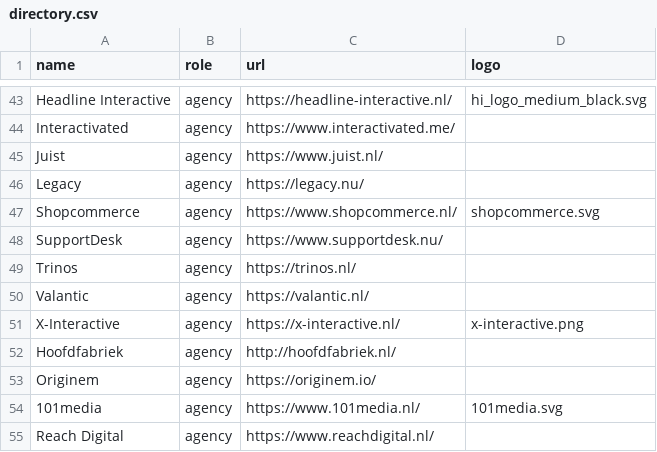
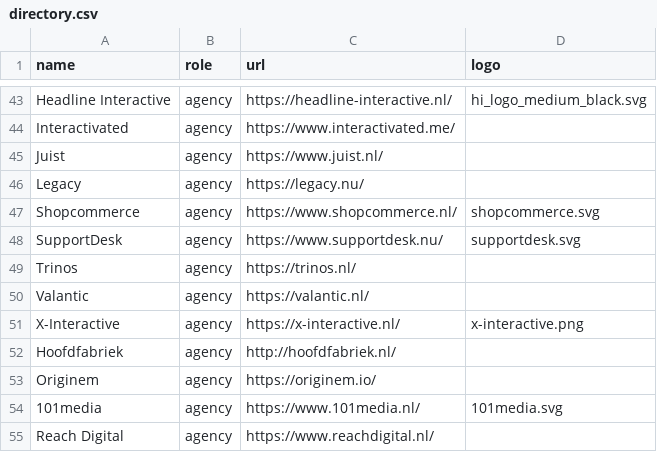
Before and after one commit to mage-os-nl/mage-os.nl, a CSV file: content/data/directory.csv, drawn as a sheet; only a part is shown, gaps mark what is left out.

Commit message:
Added Supportdesk image

```diff
--- a/content/data/directory.csv
+++ b/content/data/directory.csv
@@ -47,3 +47,3 @@
 "Shopcommerce", "agency", "https://www.shopcommerce.nl/", "shopcommerce.svg"
-"SupportDesk", "agency", "https://www.supportdesk.nu/", ""
+"SupportDesk", "agency", "https://www.supportdesk.nu/", "supportdesk.svg"
 "Trinos", "agency", "https://trinos.nl/", ""
```
Also changed, not shown: 1 other file.
